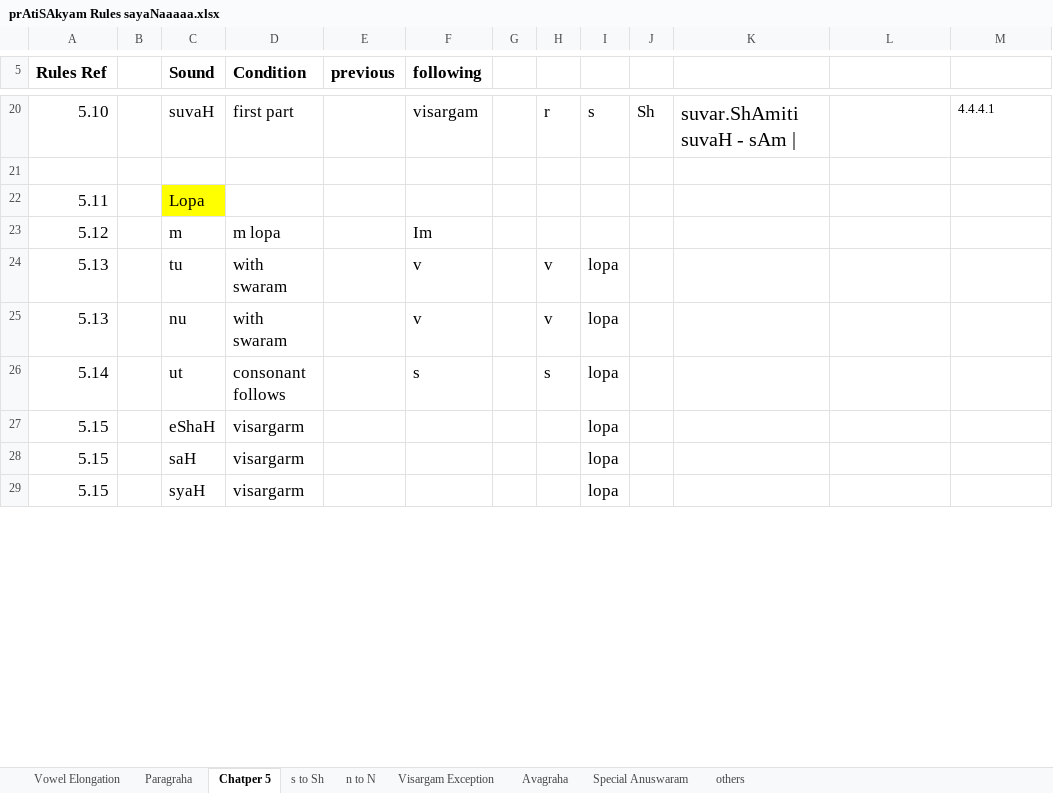
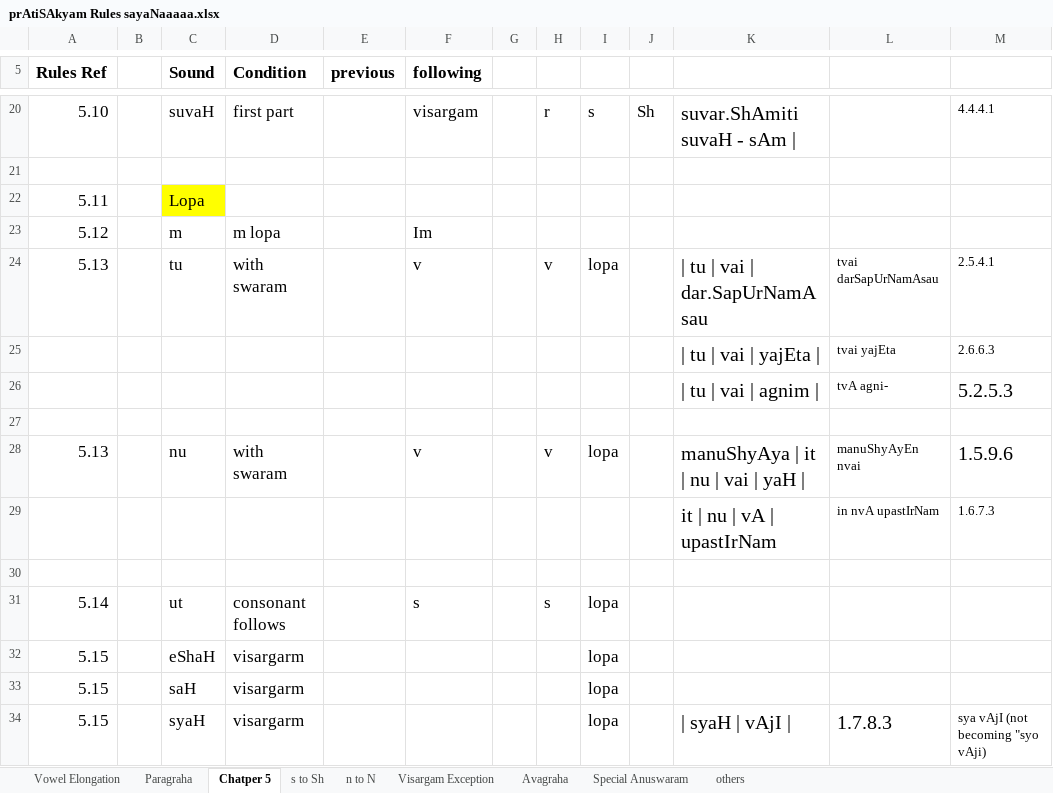
Before and after one commit to KYVeda/texts, an Excel workbook: TS Jatai Working/prAtiSAkyam Rules sayaNaaaaa.xlsx, sheet Chatper 5, drawn as a sheet; only a part is shown, gaps mark what is left out; values as stored, in another font and other column widths than the file's, no borders; addresses are those after the commit; the diff covers the shown part only; the diff names each change by its address in the sheet, - before the commit and + after, or states it on an @@ line.

```diff
--- a/TS Jatai Working/prAtiSAkyam Rules sayaNaaaaa.xlsx (sheet Chatper 5)
+++ b/TS Jatai Working/prAtiSAkyam Rules sayaNaaaaa.xlsx (sheet Chatper 5)
-K24: (empty)
+K24: | tu | vai | dar.SapUrNamAsau
-L24: (empty)
+L24: tvai darSapUrNamAsau
-M24: (empty)
+M24: 2.5.4.1
+row 25:  |  |  |  |  |  |  |  |  |  | | tu | vai | yajEta | | tvai yajEta | 2.6.6.3
+row 26:  |  |  |  |  |  |  |  |  |  | | tu | vai | agnim | | tvA agni- | 5.2.5.3
+row 27: (empty)
-K28: (empty)
+K28: manuShyAya | it | nu | vai | yaH |
-L28: (empty)
+L28: manuShyAyEn nvai
-M28: (empty)
+M28: 1.5.9.6
+row 29:  |  |  |  |  |  |  |  |  |  | it | nu | vA | upastIrNam | in nvA upastIrNam | 1.6.7.3
+row 30: (empty)
-K34: (empty)
+K34: | syaH | vAjI |
-L34: (empty)
+L34: 1.7.8.3
-M34: (empty)
+M34: sya vAjI (not becoming "syo vAji)
```
Also changed, not shown: 8 added rows, 3 removed rows and 24 edited cells elsewhere in this sheet, sheet others, 14 other files.
